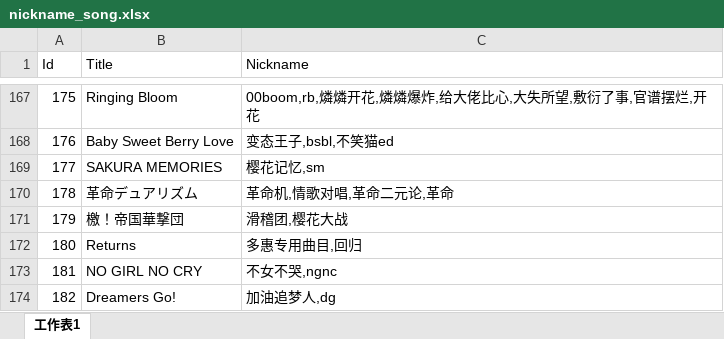
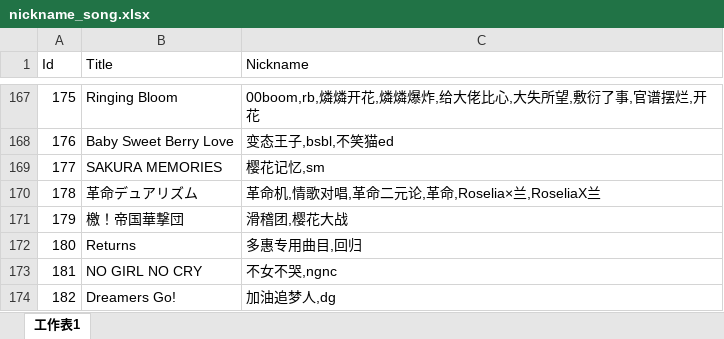
Before and after one commit to Kudryavka03/tsugu-bangdream-bot-backend, an Excel workbook: config/nickname_song.xlsx, sheet 工作表1, drawn as a sheet; only a part is shown, gaps mark what is left out; values as stored, in another font and other column widths than the file's, no borders; the diff covers the shown part only; the diff names each change by its address in the sheet, - before the commit and + after, or states it on an @@ line.

```diff
--- a/config/nickname_song.xlsx (sheet 工作表1)
+++ b/config/nickname_song.xlsx (sheet 工作表1)
-C170 (Nickname): 革命机,情歌对唱,革命二元论,革命
+C170 (Nickname): 革命机,情歌对唱,革命二元论,革命,Roselia×兰,RoseliaX兰
```
Also changed, not shown: 5 added rows and 2 edited cells elsewhere in this sheet.
